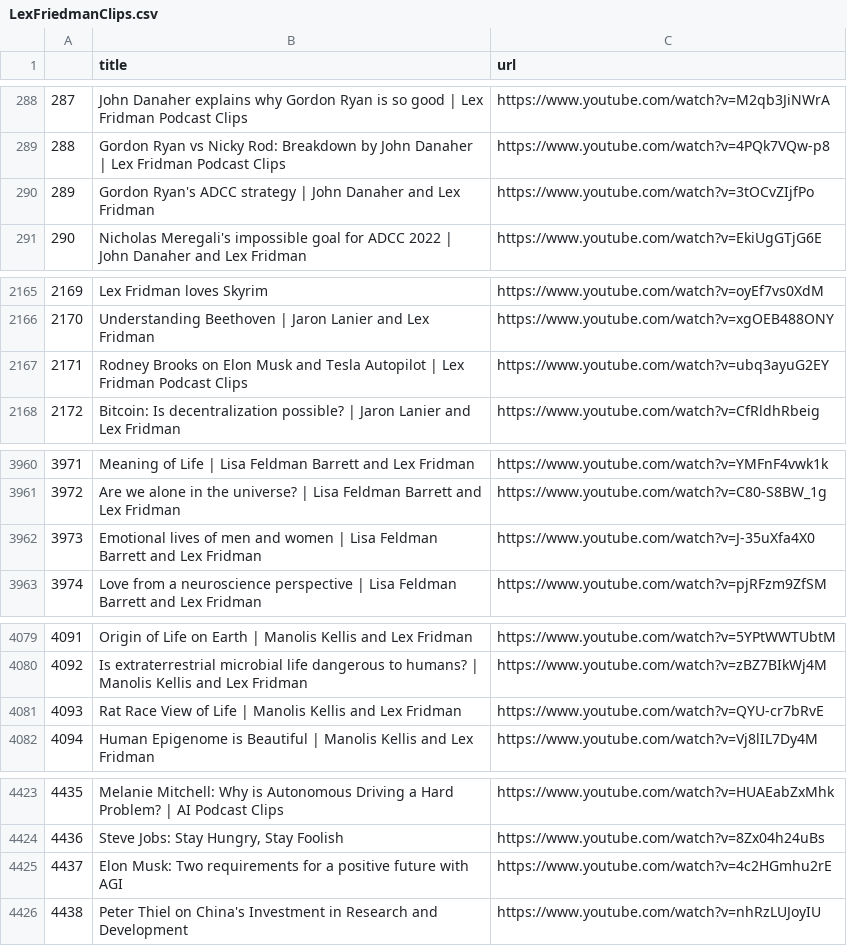
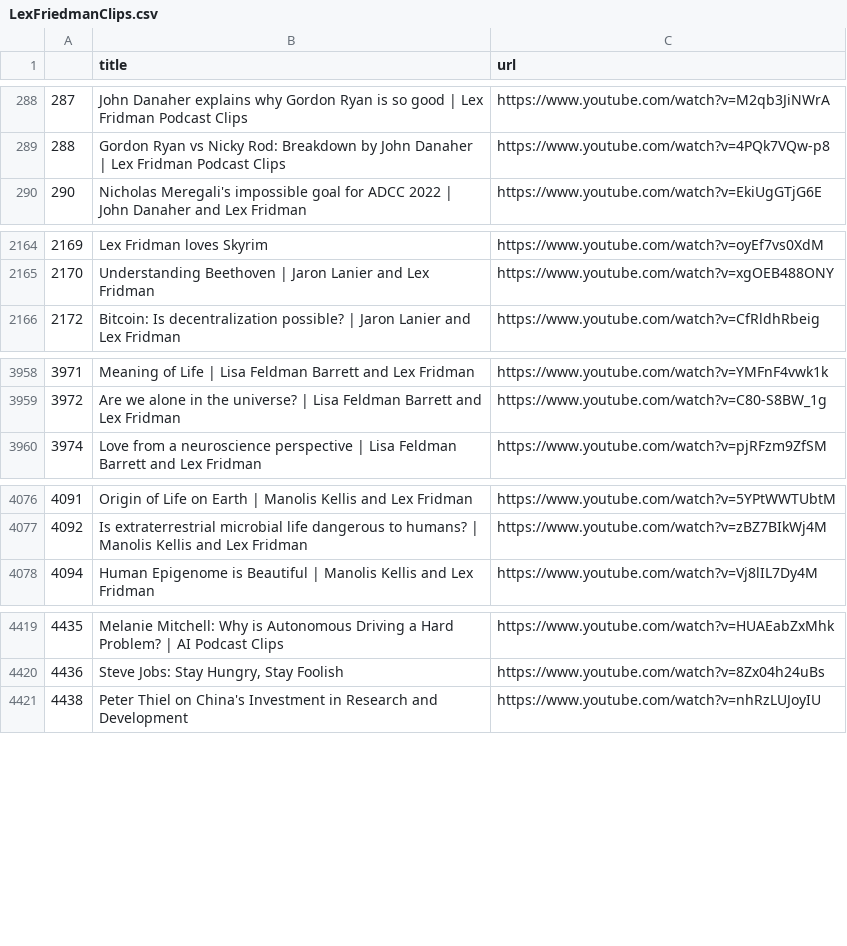
Before and after one commit to e96031413/Python-Scripts, a CSV file: LexFriedmanClips.csv, drawn as a sheet; only a part is shown, gaps mark what is left out; the diff names each change by its address in the sheet, - before the commit and + after, or states it on an @@ line.

Commit message:
Update LexFriedmanClips.csv

```diff
--- a/LexFriedmanClips.csv
+++ b/LexFriedmanClips.csv
-row 290: 289 | Gordon Ryan's ADCC strategy | John Danaher and Lex Fridman | https://www.youtube.com/watch?v=3tOCvZIjfPo
-row 2167: 2171 | Rodney Brooks on Elon Musk and Tesla Autopilot | Lex Fridman Podcast Clips | https://www.youtube.com/watch?v=ubq3ayuG2EY
-row 3962: 3973 | Emotional lives of men and women | Lisa Feldman Barrett and Lex Fridman | https://www.youtube.com/watch?v=J-35uXfa4X0
-row 4081: 4093 | Rat Race View of Life | Manolis Kellis and Lex Fridman | https://www.youtube.com/watch?v=QYU-cr7bRvE
-row 4425: 4437 | Elon Musk: Two requirements for a positive future with AGI | https://www.youtube.com/watch?v=4c2HGmhu2rE
```
